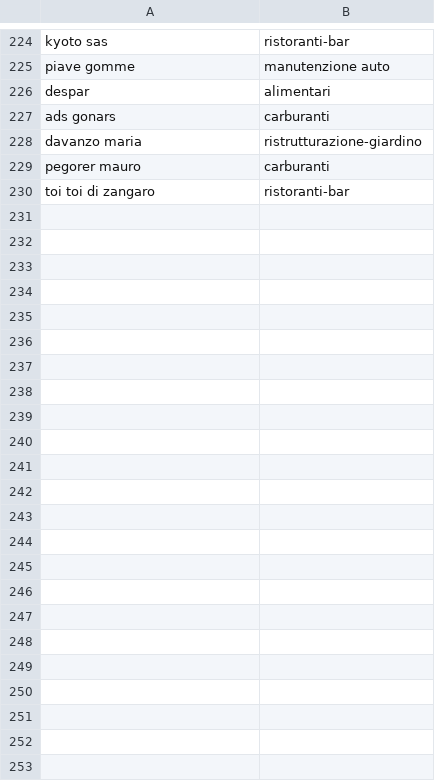
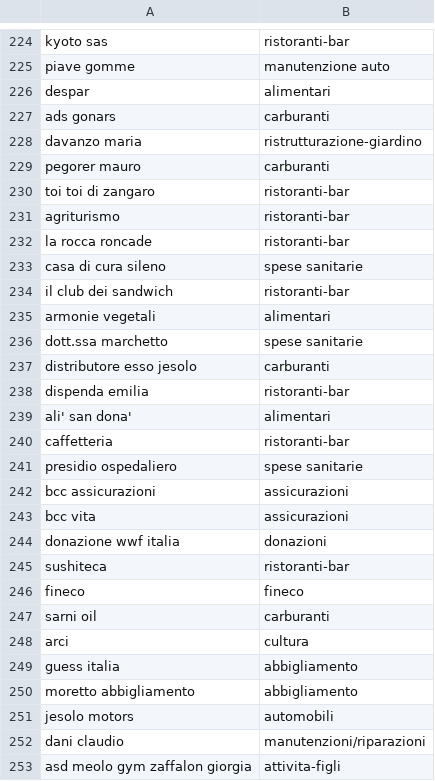
Before and after one commit to mattiazaffalon/dbt-bank-transactions, a CSV file: dbt_bank_transactions/seeds/transaction_categories.csv, drawn as a sheet; only a part is shown, gaps mark what is left out; the diff names each change by its address in the sheet, - before the commit and + after, or states it on an @@ line.

Commit message:
categorie

```diff
--- a/dbt_bank_transactions/seeds/transaction_categories.csv
+++ b/dbt_bank_transactions/seeds/transaction_categories.csv
+row 231: agriturismo | ristoranti-bar
+row 232: la rocca roncade | ristoranti-bar
+row 233: casa di cura sileno | spese sanitarie
+row 234: il club dei sandwich | ristoranti-bar
+row 235: armonie vegetali | alimentari
+row 236: dott.ssa marchetto | spese sanitarie
+row 237: distributore esso jesolo | carburanti
+row 238: dispenda emilia | ristoranti-bar
+row 239: ali' san dona' | alimentari
+row 240: caffetteria | ristoranti-bar
+row 241: presidio ospedaliero | spese sanitarie
+row 242: bcc assicurazioni | assicurazioni
+row 243: bcc vita | assicurazioni
+row 244: donazione wwf italia | donazioni
+row 245: sushiteca | ristoranti-bar
+row 246: fineco | fineco
+row 247: sarni oil | carburanti
+row 248: arci | cultura
+row 249: guess italia | abbigliamento
+row 250: moretto abbigliamento | abbigliamento
+row 251: jesolo motors | automobili
+row 252: dani claudio | manutenzioni/riparazioni
+row 253: asd meolo gym zaffalon giorgia | attivita-figli
```
Also changed, not shown: dbt_bank_transactions/seeds/categories.csv, 1 other file.
